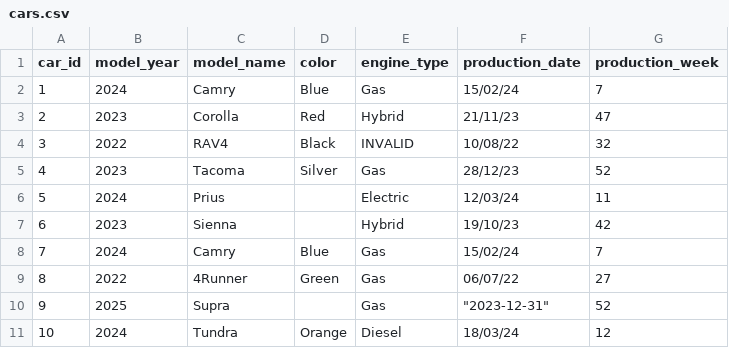
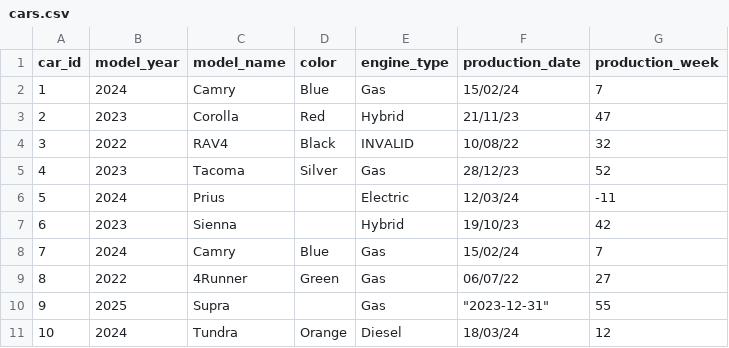
Before and after one commit to mpandurangan/datasets, a CSV file: cars.csv, drawn as a sheet.

Commit message:
Update cars.csv

```diff
--- a/cars.csv
+++ b/cars.csv
@@ -5,3 +5,3 @@
 4,2023,Tacoma,Silver,Gas,28/12/23,52
-5,2024,Prius,,Electric,12/03/24,11
+5,2024,Prius,,Electric,12/03/24,-11
 6,2023,Sienna,,Hybrid,19/10/23,42
@@ -9,3 +9,3 @@
 8,2022,4Runner,Green,Gas,06/07/22,27
-9,2025,Supra,  ,Gas,"""2023-12-31""",52
+9,2025,Supra,  ,Gas,"""2023-12-31""",55
 10,2024, Tundra,Orange,Diesel,18/03/24,12
```
